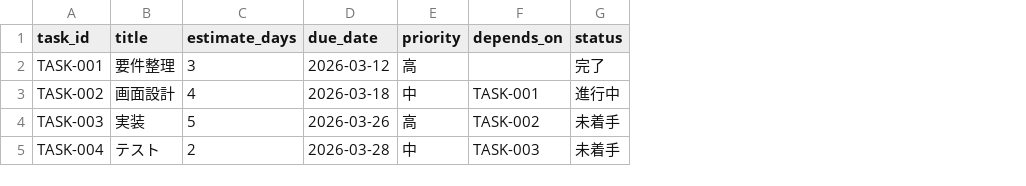
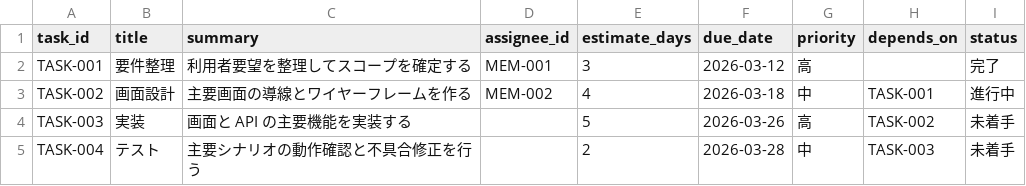
Before and after one commit to rc-code-jp/project-manager, a CSV file: template/tasks.csv, drawn as a sheet; the diff names each change by its address in the sheet, - before the commit and + after, or states it on an @@ line.

```diff
--- a/template/tasks.csv
+++ b/template/tasks.csv
+column C (summary), rows 2-5: 利用者要望を整理してスコープを確定する | 主要画面の導線とワイヤーフレームを作る | 画面と API の主要機能を実装する | 主要シナリオの動作確認と不具合修正を行う
+column D (assignee_id), rows 2-3: MEM-001 | MEM-002
```
Also changed, not shown: 11 other files.
